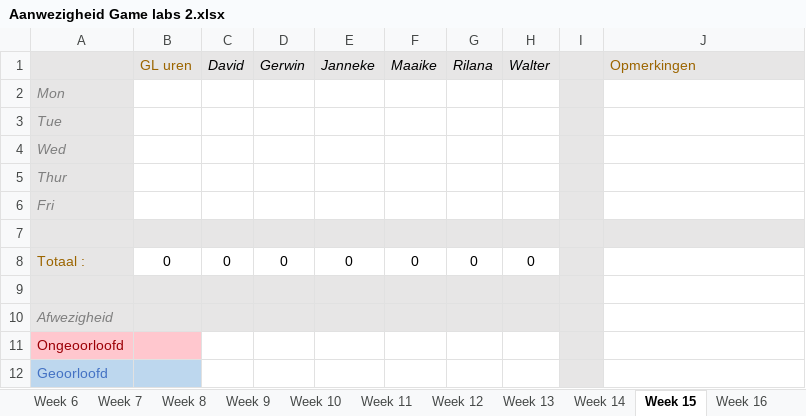
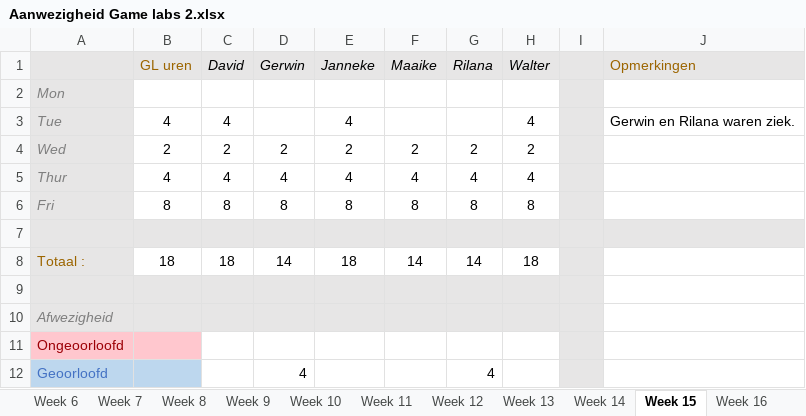
Before and after one commit to Sepi-Florez/Orphanage, an Excel workbook: Documents/Aanwezigheid Game labs 2.xlsx, sheet Week 15, drawn as a sheet; values as stored, in another font and other column widths than the file's, no borders; the diff names each change by its address in the sheet, - before the commit and + after, or states it on an @@ line.

```diff
--- a/Documents/Aanwezigheid Game labs 2.xlsx (sheet Week 15)
+++ b/Documents/Aanwezigheid Game labs 2.xlsx (sheet Week 15)
-B3 (GL uren): (empty)
+B3 (GL uren): 4
-C3 (David): (empty)
+C3 (David): 4
-E3 (Janneke): (empty)
+E3 (Janneke): 4
-H3 (Walter): (empty)
+H3 (Walter): 4
-J3 (Opmerkingen): (empty)
+J3 (Opmerkingen): Gerwin en Rilana waren ziek.
-B4 (GL uren): (empty)
+B4 (GL uren): 2
-C4 (David): (empty)
+C4 (David): 2
-D4 (Gerwin): (empty)
+D4 (Gerwin): 2
-E4 (Janneke): (empty)
+E4 (Janneke): 2
-F4 (Maaike): (empty)
+F4 (Maaike): 2
-G4 (Rilana): (empty)
+G4 (Rilana): 2
-H4 (Walter): (empty)
+H4 (Walter): 2
-B5 (GL uren): (empty)
+B5 (GL uren): 4
-C5 (David): (empty)
+C5 (David): 4
-D5 (Gerwin): (empty)
+D5 (Gerwin): 4
-E5 (Janneke): (empty)
+E5 (Janneke): 4
-F5 (Maaike): (empty)
+F5 (Maaike): 4
-G5 (Rilana): (empty)
+G5 (Rilana): 4
-H5 (Walter): (empty)
+H5 (Walter): 4
-B6 (GL uren): (empty)
+B6 (GL uren): 8
-C6 (David): (empty)
+C6 (David): 8
-D6 (Gerwin): (empty)
+D6 (Gerwin): 8
-E6 (Janneke): (empty)
+E6 (Janneke): 8
-F6 (Maaike): (empty)
+F6 (Maaike): 8
-G6 (Rilana): (empty)
+G6 (Rilana): 8
-H6 (Walter): (empty)
+H6 (Walter): 8
-B8 (GL uren): 0
+B8 (GL uren): 18
-C8 (David): 0
+C8 (David): 18
-D8 (Gerwin): 0
+D8 (Gerwin): 14
-E8 (Janneke): 0
+E8 (Janneke): 18
-F8 (Maaike): 0
+F8 (Maaike): 14
-G8 (Rilana): 0
+G8 (Rilana): 14
-H8 (Walter): 0
+H8 (Walter): 18
-D12 (Gerwin): (empty)
+D12 (Gerwin): 4
-G12 (Rilana): (empty)
+G12 (Rilana): 4
```
Also changed, not shown: sheet Percentages, 1 other file.
